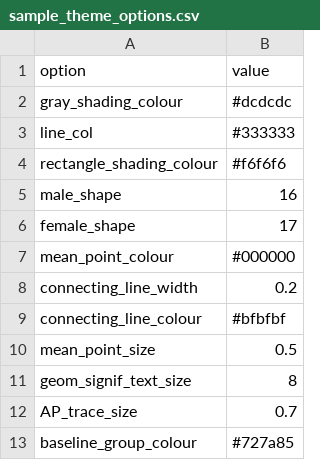
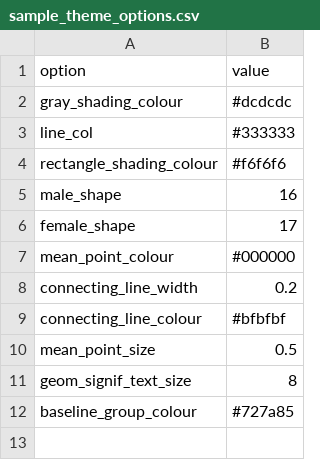
Before and after one commit to christelinda-laureijs/patchclampplotteR, a CSV file: inst/extdata/sample_theme_options.csv, drawn as a sheet.

Commit message:
Added plot_AP_trace function, and modified import_ABF_data to include a recording_mode argument. Added sample ap dataframes

```diff
--- a/inst/extdata/sample_theme_options.csv
+++ b/inst/extdata/sample_theme_options.csv
@@ -11,3 +11,2 @@ mean_point_size,0.5
 geom_signif_text_size,8
-AP_trace_size,0.7
 baseline_group_colour,#727a85
```
Also changed, not shown: 13 other files.
